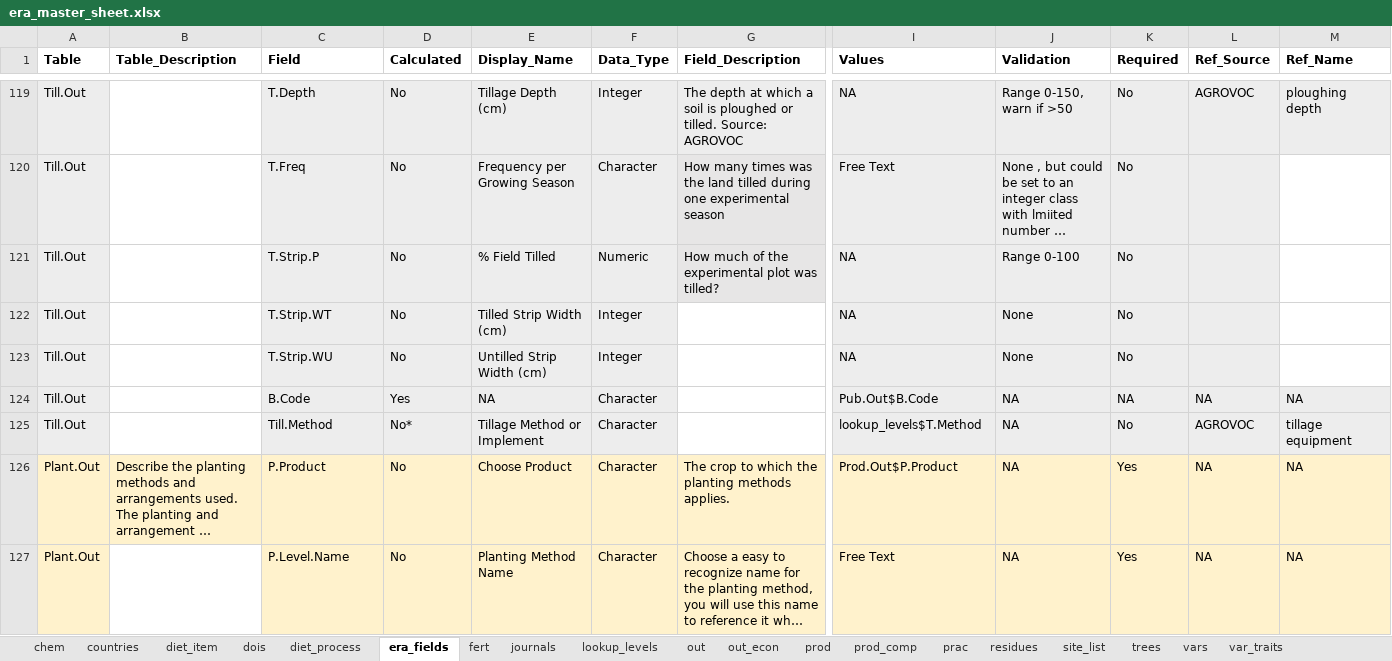
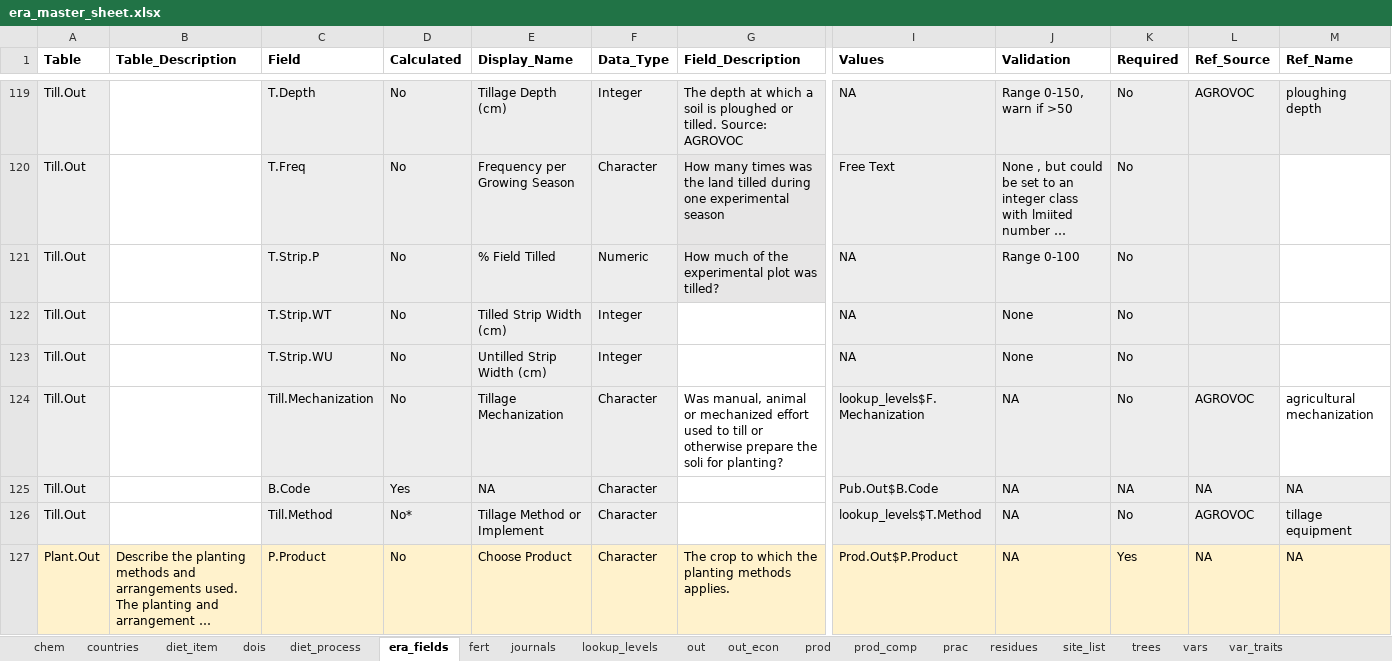
Before and after one commit to peetmate/era_codes, an Excel workbook: era_master_sheet.xlsx, sheet era_fields, drawn as a sheet; only a part is shown, gaps mark what is left out; the shorter side is filled out with more unchanged rows; long unchanged cells end in …; values as stored, in another font and other column widths than the file's, no borders; charts and pictures not drawn; rows hold the shown columns only; the diff covers the shown part only; the diff names each change by its address in the sheet, - before the commit and + after, or states it on an @@ line.

Commit message:
more mechanization fields added to era_fields

```diff
--- a/era_master_sheet.xlsx (sheet era_fields)
+++ b/era_master_sheet.xlsx (sheet era_fields)
+row 124: Till.Out |  | Till.Mechanization | No | Tillage Mechanization | Character | Was manual, animal or mechanized effort used to till or otherwise prepare the soli for planting? | lookup_levels$F.Mechanization | NA | No | AGROVOC | agricultural mechanization
```
Also changed, not shown: 3 added rows elsewhere in this sheet, other sheet tabs, formulas that keep their value, charts or pictures.
